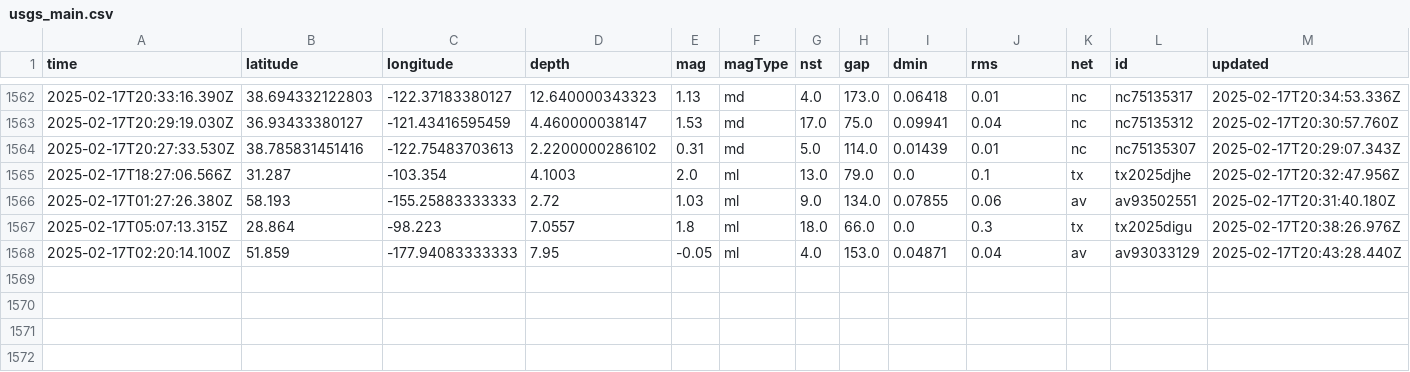
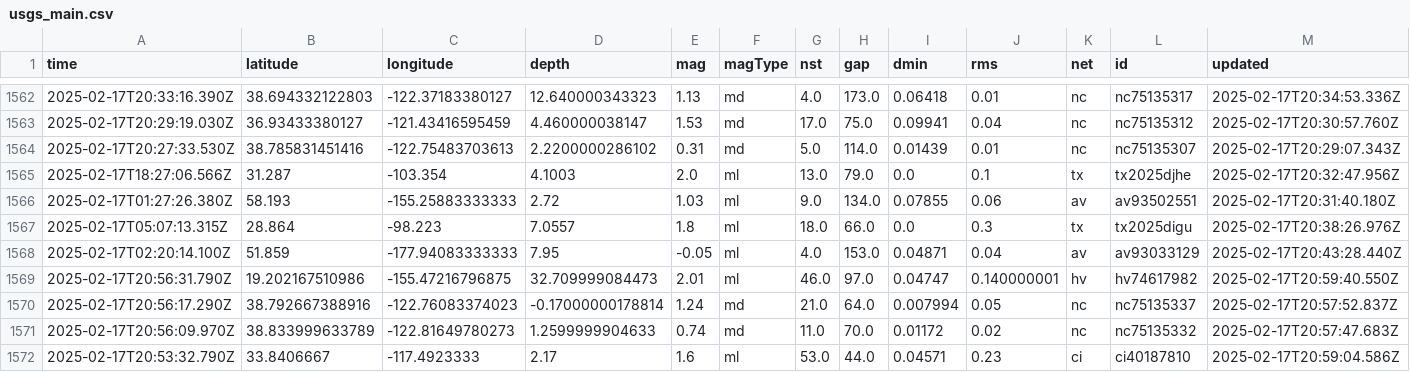
Before and after one commit to rafaelmatsuyama/FIAP-2025-ABDR-StreamProcessingPipelines, a CSV file: usgs_main.csv, drawn as a sheet; only a part is shown, gaps mark what is left out; rows hold the shown columns only; the diff names each change by its address in the sheet, - before the commit and + after, or states it on an @@ line.

```diff
--- a/usgs_main.csv
+++ b/usgs_main.csv
+row 1569: 2025-02-17T20:56:31.790Z | 19.202167510986 | -155.47216796875 | 32.709999084473 | 2.01 | ml | 46.0 | 97.0 | 0.04747 | 0.140000001 | hv | hv74617982 | 2025-02-17T20:59:40.550Z
+row 1570: 2025-02-17T20:56:17.290Z | 38.792667388916 | -122.76083374023 | -0.17000000178814 | 1.24 | md | 21.0 | 64.0 | 0.007994 | 0.05 | nc | nc75135337 | 2025-02-17T20:57:52.837Z
+row 1571: 2025-02-17T20:56:09.970Z | 38.833999633789 | -122.81649780273 | 1.2599999904633 | 0.74 | md | 11.0 | 70.0 | 0.01172 | 0.02 | nc | nc75135332 | 2025-02-17T20:57:47.683Z
+row 1572: 2025-02-17T20:53:32.790Z | 33.8406667 | -117.4923333 | 2.17 | 1.6 | ml | 53.0 | 44.0 | 0.04571 | 0.23 | ci | ci40187810 | 2025-02-17T20:59:04.586Z
```
Also changed, not shown: usgs_current.csv.
